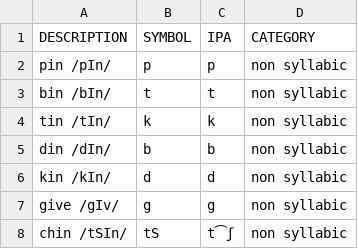
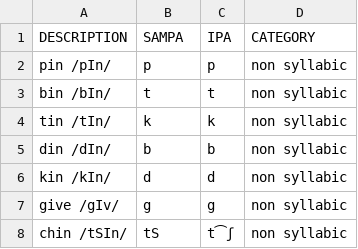
Before and after one commit to wikimedia/mediawiki-services-wikispeech-pronlex, a CSV file: symbolset/static/en-us_sampa_mary.csv, drawn as a sheet; only a part is shown.

```diff
--- a/symbolset/static/en-us_sampa_mary.csv
+++ b/symbolset/static/en-us_sampa_mary.csv
@@ -1,2 +1,2 @@
-DESCRIPTION	SYMBOL	IPA	CATEGORY
+DESCRIPTION	SAMPA	IPA	CATEGORY
 pin /pIn/	p	p	non syllabic
```
Also changed, not shown: symbolset/static/en-us_cmu.csv, symbolset/static/nb-no_nst-xsampa.csv, 16 other files.
